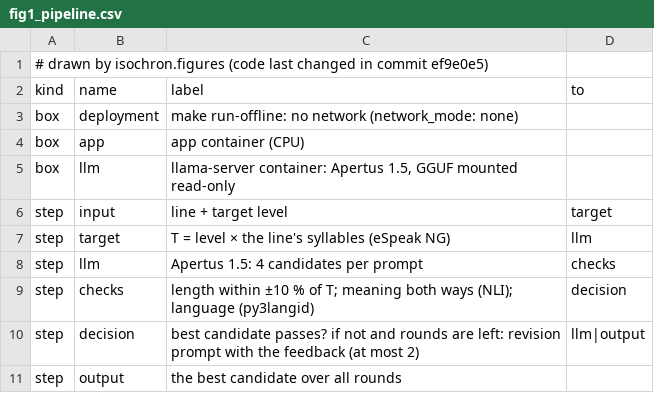
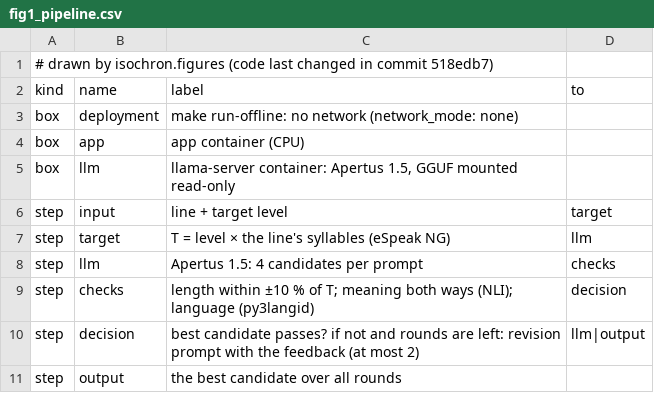
Before and after one commit to SONALAB-EU/sona-isochron, a CSV file: track_2b/docs/figures/fig1_pipeline.csv, drawn as a sheet.

```diff
--- a/track_2b/docs/figures/fig1_pipeline.csv
+++ b/track_2b/docs/figures/fig1_pipeline.csv
@@ -1,2 +1,2 @@
-# drawn by isochron.figures (code last changed in commit ef9e0e5)
+# drawn by isochron.figures (code last changed in commit 518edb7)
 kind,name,label,to
```
Also changed, not shown: track_2b/docs/figures/fig6_judges.csv, 12 other files.
